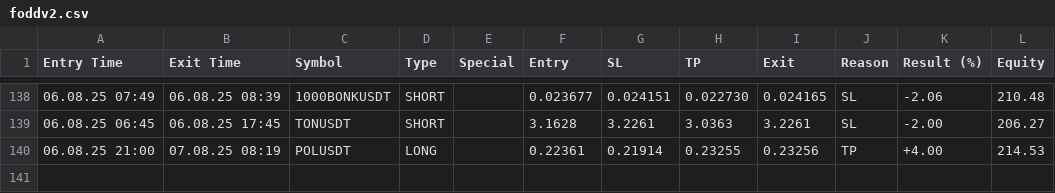
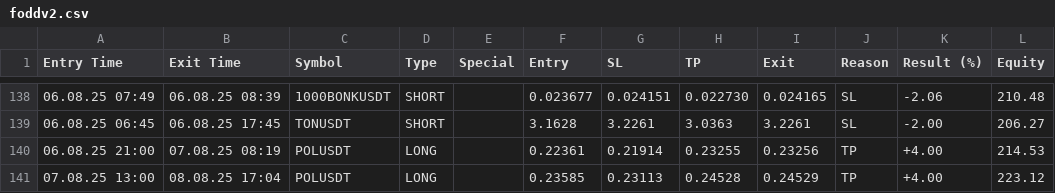
Before and after one commit to vFODD/FODDSIGNAL, a CSV file: foddv2.csv, drawn as a sheet; only a part is shown, gaps mark what is left out.

Commit message:
Güncelleme - 2025-08-08 17:05:02

```diff
--- a/foddv2.csv
+++ b/foddv2.csv
@@ -140 +140,2 @@ Entry Time,Exit Time,Symbol,Type,Special,Entry,SL,TP,Exit,Reason,Result (%),Equi
 06.08.25 21:00,07.08.25 08:19,POLUSDT,LONG,,0.22361,0.21914,0.23255,0.23256,TP,+4.00,214.53
+07.08.25 13:00,08.08.25 17:04,POLUSDT,LONG,,0.23585,0.23113,0.24528,0.24529,TP,+4.00,223.12
```
